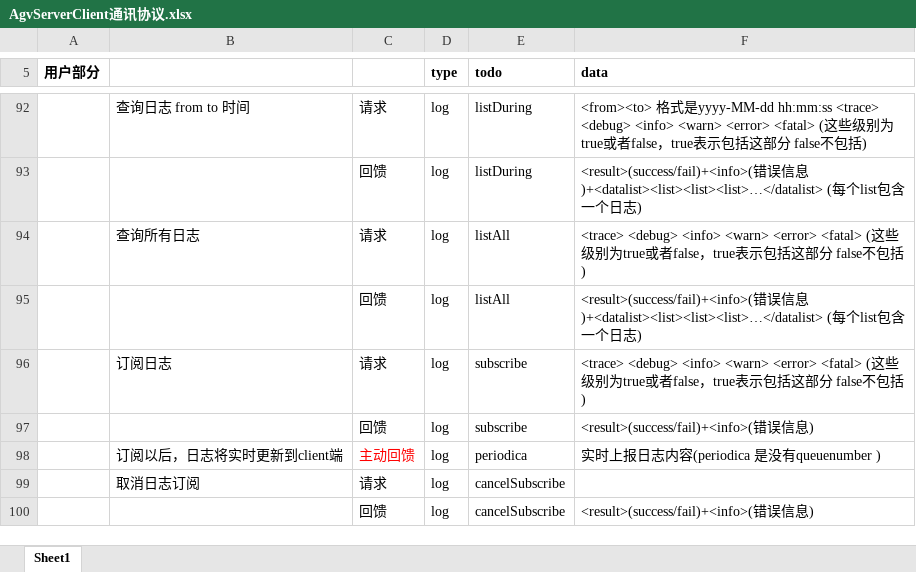
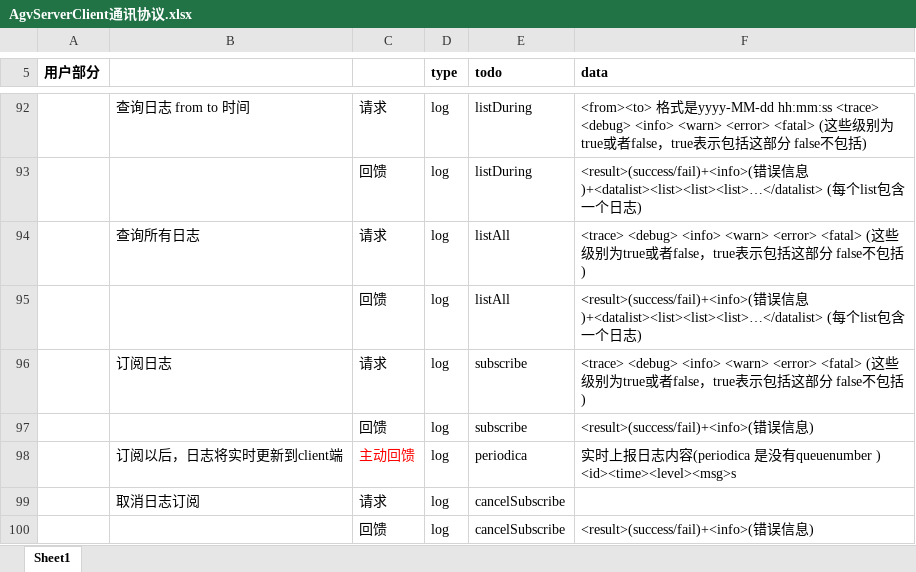
Before and after one commit to 18744012771/agvserver, an Excel workbook: AgvServerClient通讯协议.xlsx, sheet Sheet1, drawn as a sheet; only a part is shown, gaps mark what is left out; values as stored, in another font and other column widths than the file's, no borders; the diff names each change by its address in the sheet, - before the commit and + after, or states it on an @@ line.

```diff
--- a/AgvServerClient通讯协议.xlsx (sheet Sheet1)
+++ b/AgvServerClient通讯协议.xlsx (sheet Sheet1)
-F98 (data): …没有queuenumber )
+F98 (data): …没有queuenumber ) <id><time><level><msg>s
```
Also changed, not shown: 10 other files.
